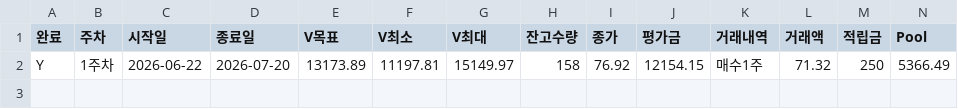
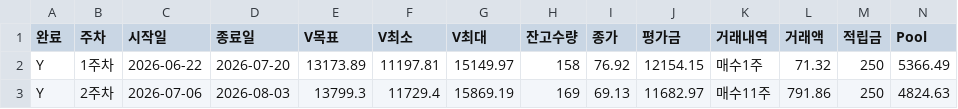
Before and after one commit to dwha-dive/VR-report, a CSV file: vr_history.csv, drawn as a sheet; only a part is shown; rows hold the shown columns only; the diff names each change by its address in the sheet, - before the commit and + after, or states it on an @@ line.

```diff
--- a/vr_history.csv
+++ b/vr_history.csv
+row 3: Y | 2주차 | 2026-07-06 | 2026-08-03 | 13799.3 | 11729.4 | 15869.19 | 169 | 69.13 | 11682.97 | 매수11주 | 791.86 | 250 | 4824.63
```
